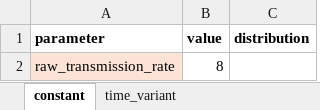
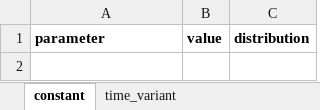
Before and after one commit to monash-emu/tb_hierarchical, an Excel workbook: data/scenario_1.xlsx, sheet constant, drawn as a sheet; values as stored, in another font and other column widths than the file's, no borders; the diff names each change by its address in the sheet, - before the commit and + after, or states it on an @@ line.

```diff
--- a/data/scenario_1.xlsx (sheet constant)
+++ b/data/scenario_1.xlsx (sheet constant)
-row 2: raw_transmission_rate | 8
```
Also changed, not shown: 1 other file.
